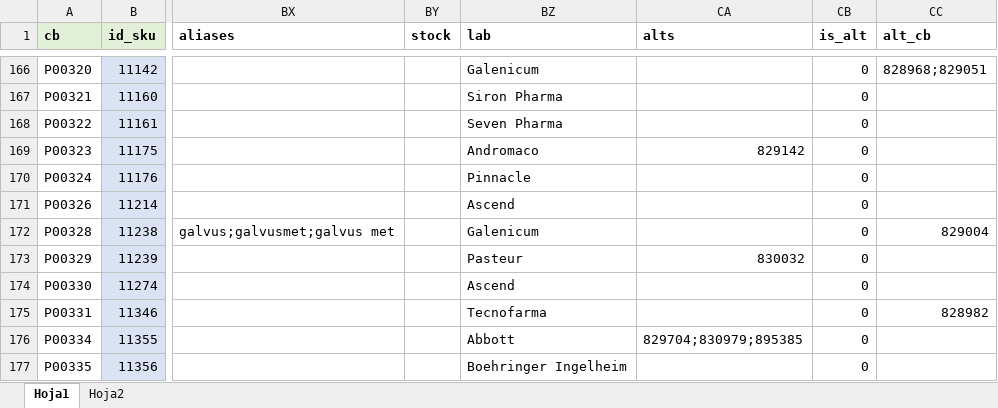
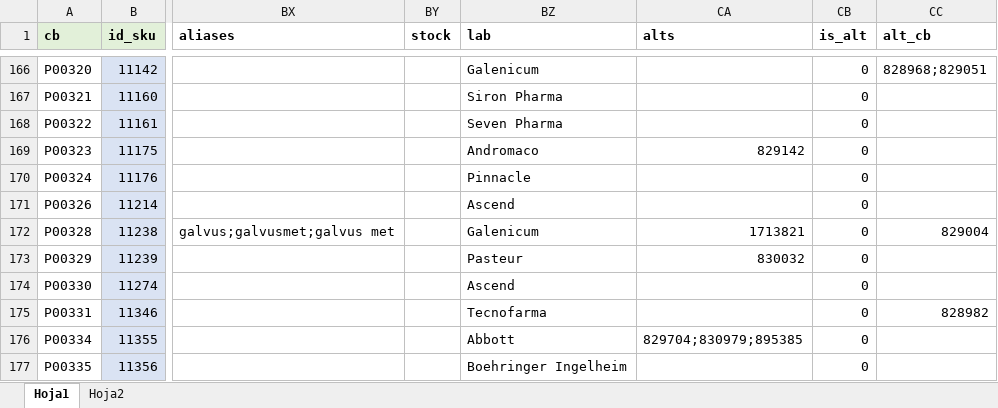
Before and after one commit to cfyanez/lista-cb, an Excel workbook: base.xlsx, sheet Hoja1, drawn as a sheet; only a part is shown, gaps mark what is left out; values as stored, in another font and other column widths than the file's, no borders; the diff covers the shown part only; the diff names each change by its address in the sheet, - before the commit and + after, or states it on an @@ line.

```diff
--- a/base.xlsx (sheet Hoja1)
+++ b/base.xlsx (sheet Hoja1)
-CA172 (alts): (empty)
+CA172 (alts): 1713821
```
Also changed, not shown: 1 added row and 10 edited cells elsewhere in this sheet, 2 other files.
